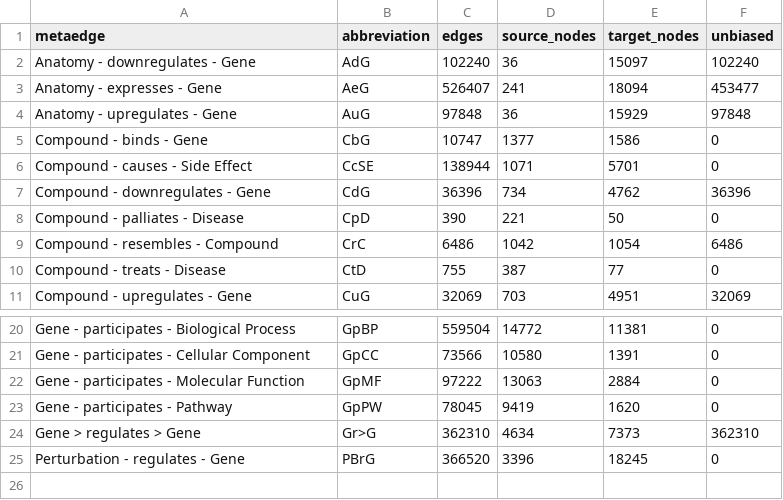
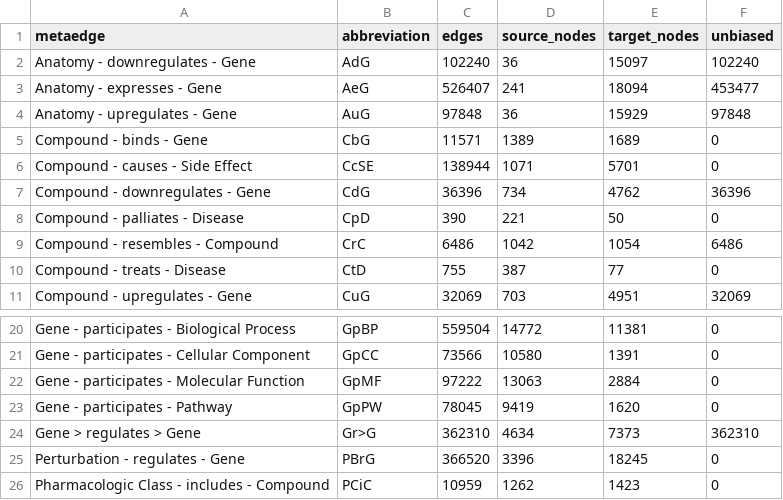
Before and after one commit to dhimmel/integrate, a TSV file: data/summary/metaedges.tsv, drawn as a sheet; only a part is shown, gaps mark what is left out.

```diff
--- a/data/summary/metaedges.tsv
+++ b/data/summary/metaedges.tsv
@@ -4,3 +4,3 @@ Anatomy - expresses - Gene	AeG	526407	241	18094	453477
 Anatomy - upregulates - Gene	AuG	97848	36	15929	97848
-Compound - binds - Gene	CbG	10747	1377	1586	0
+Compound - binds - Gene	CbG	11571	1389	1689	0
 Compound - causes - Side Effect	CcSE	138944	1071	5701	0
@@ -25 +25,2 @@ Gene > regulates > Gene	Gr>G	362310	4634	7373	362310
 Perturbation - regulates - Gene	PBrG	366520	3396	18245	0
+Pharmacologic Class - includes - Compound	PCiC	10959	1262	1423	0
```
Also changed, not shown: data/summary/metanodes.tsv, 9 other files.
